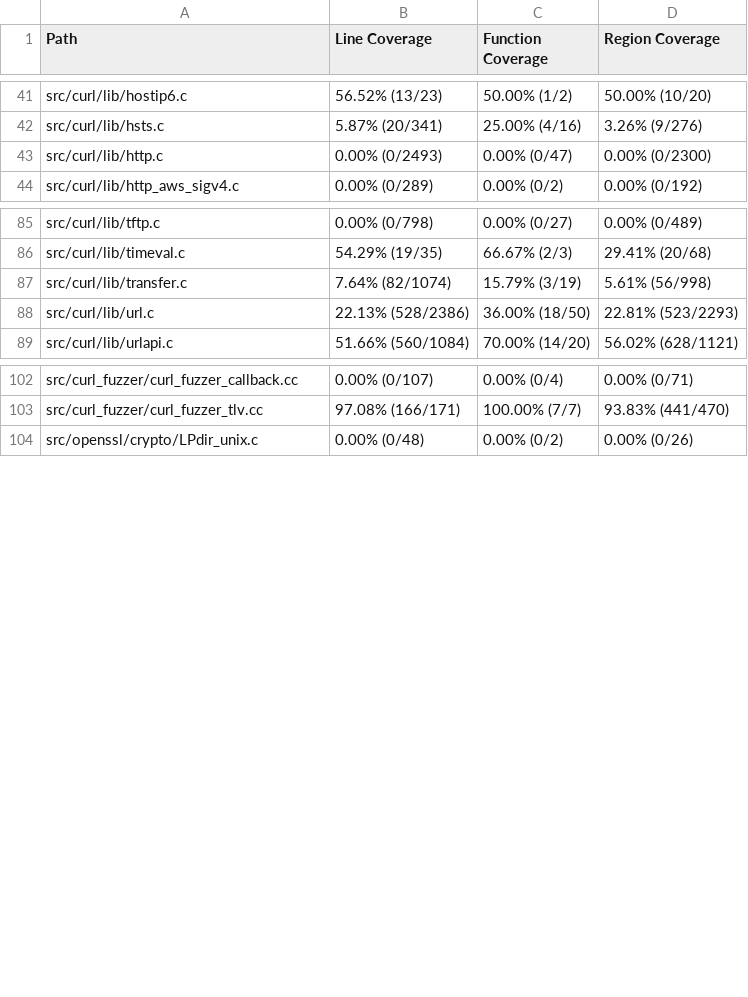
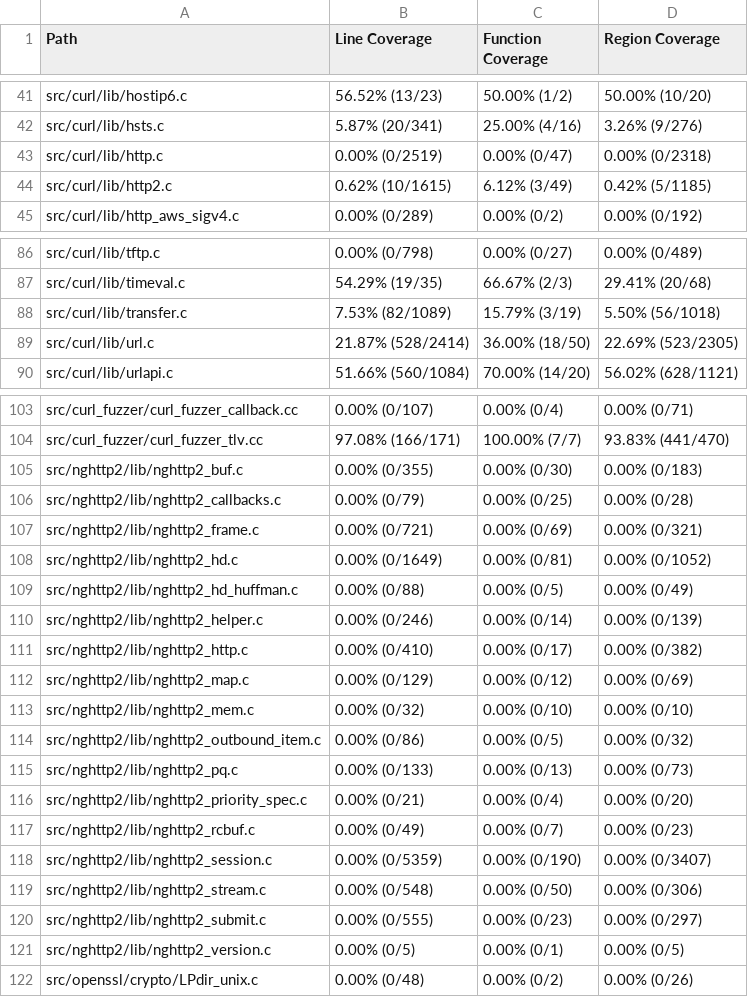
Before and after one commit to workerTmp/liossa_3, a CSV file: myWeb/CsvCov_rowcurl_curl_fuzzer_scp.csv, drawn as a sheet; only a part is shown, gaps mark what is left out; the diff covers the shown part only.

```diff
--- a/myWeb/CsvCov_rowcurl_curl_fuzzer_scp.csv
+++ b/myWeb/CsvCov_rowcurl_curl_fuzzer_scp.csv
@@ -42,3 +42,4 @@ src/curl/lib/hostip6.c,56.52% (13/23),50.00% (1/2),50.00% (10/20)
 src/curl/lib/hsts.c,5.87% (20/341),25.00% (4/16),3.26% (9/276)
-src/curl/lib/http.c,0.00% (0/2493),0.00% (0/47),0.00% (0/2300)
+src/curl/lib/http.c,0.00% (0/2519),0.00% (0/47),0.00% (0/2318)
+src/curl/lib/http2.c,0.62% (10/1615),6.12% (3/49),0.42% (5/1185)
 src/curl/lib/http_aws_sigv4.c,0.00% (0/289),0.00% (0/2),0.00% (0/192)
@@ -86,4 +87,4 @@ src/curl/lib/tftp.c,0.00% (0/798),0.00% (0/27),0.00% (0/489)
 src/curl/lib/timeval.c,54.29% (19/35),66.67% (2/3),29.41% (20/68)
-src/curl/lib/transfer.c,7.64% (82/1074),15.79% (3/19),5.61% (56/998)
-src/curl/lib/url.c,22.13% (528/2386),36.00% (18/50),22.81% (523/2293)
+src/curl/lib/transfer.c,7.53% (82/1089),15.79% (3/19),5.50% (56/1018)
+src/curl/lib/url.c,21.87% (528/2414),36.00% (18/50),22.69% (523/2305)
 src/curl/lib/urlapi.c,51.66% (560/1084),70.00% (14/20),56.02% (628/1121)
@@ -103,2 +104,19 @@ src/curl_fuzzer/curl_fuzzer_callback.cc,0.00% (0/107),0.00% (0/4),0.00% (0/71)
 src/curl_fuzzer/curl_fuzzer_tlv.cc,97.08% (166/171),100.00% (7/7),93.83% (441/470)
+src/nghttp2/lib/nghttp2_buf.c,0.00% (0/355),0.00% (0/30),0.00% (0/183)
+src/nghttp2/lib/nghttp2_callbacks.c,0.00% (0/79),0.00% (0/25),0.00% (0/28)
+src/nghttp2/lib/nghttp2_frame.c,0.00% (0/721),0.00% (0/69),0.00% (0/321)
+src/nghttp2/lib/nghttp2_hd.c,0.00% (0/1649),0.00% (0/81),0.00% (0/1052)
+src/nghttp2/lib/nghttp2_hd_huffman.c,0.00% (0/88),0.00% (0/5),0.00% (0/49)
+src/nghttp2/lib/nghttp2_helper.c,0.00% (0/246),0.00% (0/14),0.00% (0/139)
+src/nghttp2/lib/nghttp2_http.c,0.00% (0/410),0.00% (0/17),0.00% (0/382)
+src/nghttp2/lib/nghttp2_map.c,0.00% (0/129),0.00% (0/12),0.00% (0/69)
+src/nghttp2/lib/nghttp2_mem.c,0.00% (0/32),0.00% (0/10),0.00% (0/10)
+src/nghttp2/lib/nghttp2_outbound_item.c,0.00% (0/86),0.00% (0/5),0.00% (0/32)
+src/nghttp2/lib/nghttp2_pq.c,0.00% (0/133),0.00% (0/13),0.00% (0/73)
+src/nghttp2/lib/nghttp2_priority_spec.c,0.00% (0/21),0.00% (0/4),0.00% (0/20)
+src/nghttp2/lib/nghttp2_rcbuf.c,0.00% (0/49),0.00% (0/7),0.00% (0/23)
+src/nghttp2/lib/nghttp2_session.c,0.00% (0/5359),0.00% (0/190),0.00% (0/3407)
+src/nghttp2/lib/nghttp2_stream.c,0.00% (0/548),0.00% (0/50),0.00% (0/306)
+src/nghttp2/lib/nghttp2_submit.c,0.00% (0/555),0.00% (0/23),0.00% (0/297)
+src/nghttp2/lib/nghttp2_version.c,0.00% (0/5),0.00% (0/1),0.00% (0/5)
 src/openssl/crypto/LPdir_unix.c,0.00% (0/48),0.00% (0/2),0.00% (0/26)
```
Also changed, not shown: 13 edited cells elsewhere in this file, 2 other files.
